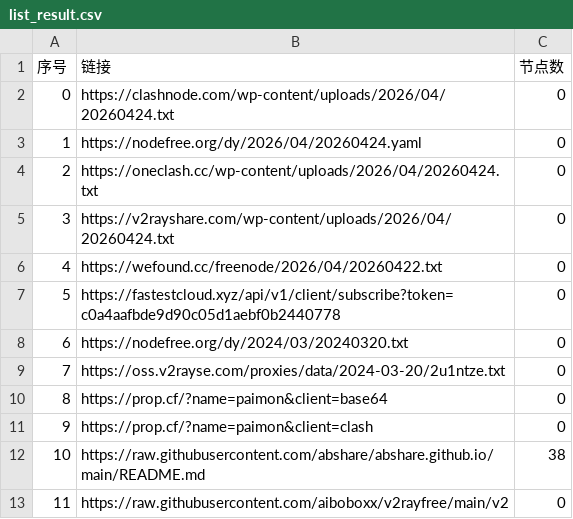
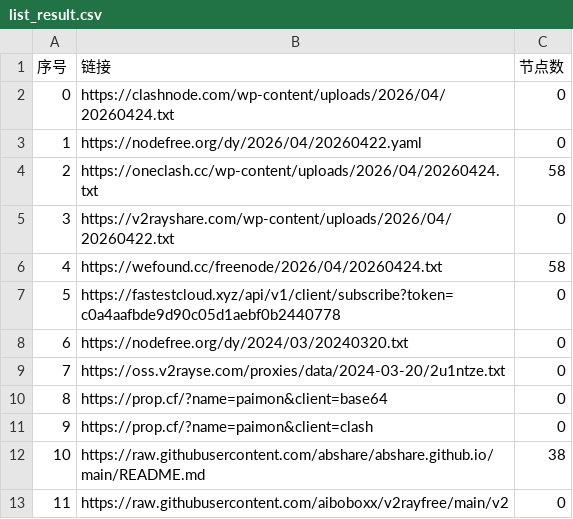
Before and after one commit to xfxx2022/AutoMergePublicNodes, a CSV file: list_result.csv, drawn as a sheet; only a part is shown.

```diff
--- a/list_result.csv
+++ b/list_result.csv
@@ -2,6 +2,6 @@
 0,https://clashnode.com/wp-content/uploads/2026/04/20260424.txt,0
-1,https://nodefree.org/dy/2026/04/20260424.yaml,0
-2,https://oneclash.cc/wp-content/uploads/2026/04/20260424.txt,0
-3,https://v2rayshare.com/wp-content/uploads/2026/04/20260424.txt,0
-4,https://wefound.cc/freenode/2026/04/20260422.txt,0
+1,https://nodefree.org/dy/2026/04/20260422.yaml,0
+2,https://oneclash.cc/wp-content/uploads/2026/04/20260424.txt,58
+3,https://v2rayshare.com/wp-content/uploads/2026/04/20260422.txt,0
+4,https://wefound.cc/freenode/2026/04/20260424.txt,58
 5,https://fastestcloud.xyz/api/v1/client/subscribe?token=c0a4aafbde9d90c05d1aebf0b2440778,0
```
Also changed, not shown: 4 other files.
